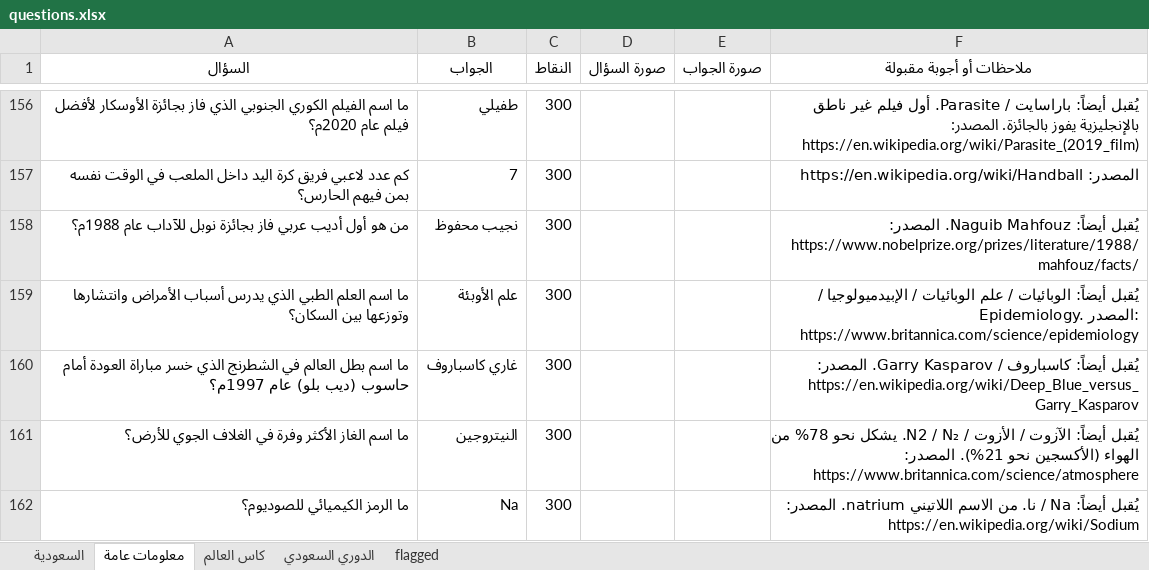
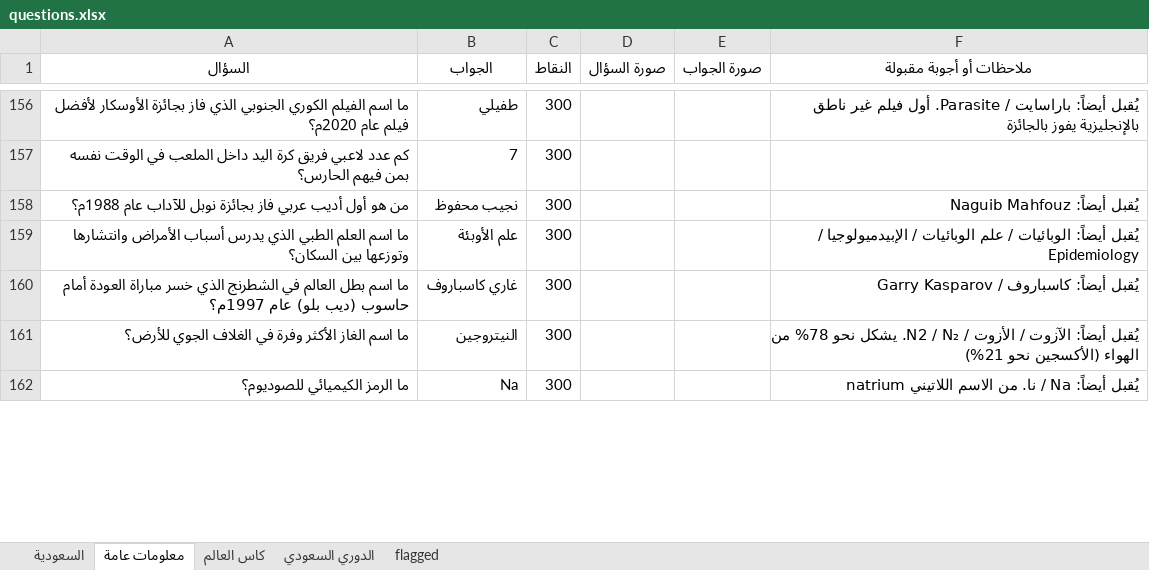
Before and after one commit to iconi12/Questions, an Excel workbook: questions.xlsx, sheet معلومات عامة, drawn as a sheet; only a part is shown, gaps mark what is left out; values as stored, in another font and other column widths than the file's, no borders; the diff covers the shown part only; the diff names each change by its address in the sheet, - before the commit and + after, or states it on an @@ line.

```diff
--- a/questions.xlsx (sheet معلومات عامة)
+++ b/questions.xlsx (sheet معلومات عامة)
-F156 (ملاحظات أو أجوبة مقبولة): …بالإنجليزية يفوز بالجائزة. المصدر: https://en.wikipedia.org/wiki/Parasite_(2019_film)
+F156 (ملاحظات أو أجوبة مقبولة): …بالإنجليزية يفوز بالجائزة
-F157 (ملاحظات أو أجوبة مقبولة): المصدر: https://en.wikipedia.org/wiki/Handball
+F157 (ملاحظات أو أجوبة مقبولة): (empty)
-F158 (ملاحظات أو أجوبة مقبولة): …أيضاً: Naguib Mahfouz. المصدر: https://www.nobelprize.org/prizes/literature/1988/mahfouz/facts/
+F158 (ملاحظات أو أجوبة مقبولة): …أيضاً: Naguib Mahfouz
-F159 (ملاحظات أو أجوبة مقبولة): …الإبيدميولوجيا / Epidemiology. المصدر: https://www.britannica.com/science/epidemiology
+F159 (ملاحظات أو أجوبة مقبولة): …الإبيدميولوجيا / Epidemiology
-F160 (ملاحظات أو أجوبة مقبولة): …/ Garry Kasparov. المصدر: https://en.wikipedia.org/wiki/Deep_Blue_versus_Garry_Kasparov
+F160 (ملاحظات أو أجوبة مقبولة): …/ Garry Kasparov
-F161 (ملاحظات أو أجوبة مقبولة): …(الأكسجين نحو 21%). المصدر: https://www.britannica.com/science/atmosphere
+F161 (ملاحظات أو أجوبة مقبولة): …(الأكسجين نحو 21%)
-F162 (ملاحظات أو أجوبة مقبولة): …الاسم اللاتيني natrium. المصدر: https://en.wikipedia.org/wiki/Sodium
+F162 (ملاحظات أو أجوبة مقبولة): …الاسم اللاتيني natrium
```
Also changed, not shown: 331 edited cells elsewhere in this sheet, sheet كاس العالم, sheet السعودية, sheet الدوري السعودي, 3 other files.
